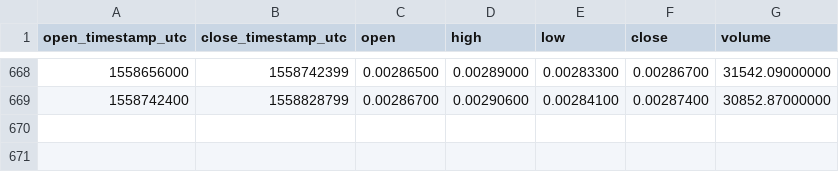
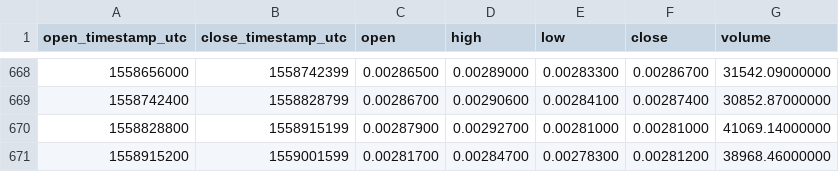
Before and after one commit to cryptobigbro/binance-BNTETH, a CSV file: binance-BNTETH-1d.csv, drawn as a sheet; only a part is shown, gaps mark what is left out; the diff names each change by its address in the sheet, - before the commit and + after, or states it on an @@ line.

Commit message:
Update OHLCV data.

```diff
--- a/binance-BNTETH-1d.csv
+++ b/binance-BNTETH-1d.csv
+row 670: 1558828800 | 1558915199 | 0.00287900 | 0.00292700 | 0.00281000 | 0.00281000 | 41069.14000000
+row 671: 1558915200 | 1559001599 | 0.00281700 | 0.00284700 | 0.00278300 | 0.00281200 | 38968.46000000
```
Also changed, not shown: 1 other file.
